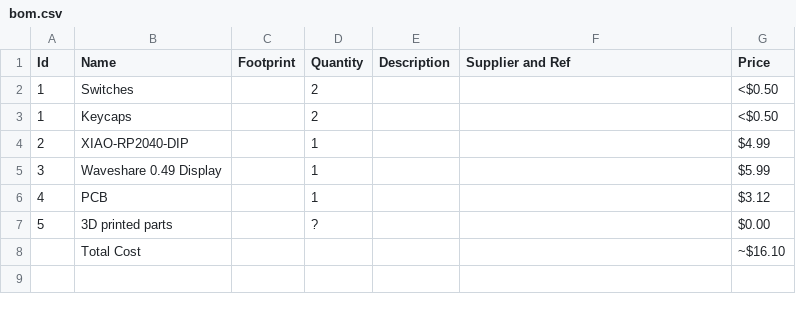
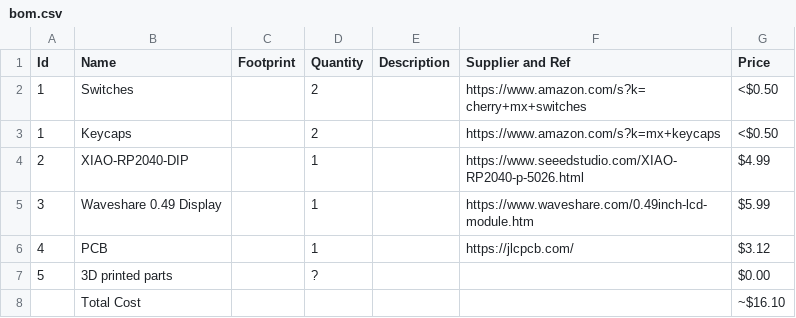
Before and after one commit to Broseph9972/Verifypad, a CSV file: bom.csv, drawn as a sheet.

```diff
--- a/bom.csv
+++ b/bom.csv
@@ -1,7 +1,7 @@
 Id,Name,Footprint,Quantity,Description,Supplier and Ref,Price
-1,Switches,,2,,,<$0.50
-1,Keycaps,,2,,,<$0.50
-2,XIAO-RP2040-DIP,,1,,,$4.99
-3,Waveshare 0.49 Display,,1,,,$5.99
-4,PCB,,1,,,$3.12
+1,Switches,,2,,https://www.amazon.com/s?k=cherry+mx+switches,<$0.50
+1,Keycaps,,2,,https://www.amazon.com/s?k=mx+keycaps,<$0.50
+2,XIAO-RP2040-DIP,,1,,https://www.seeedstudio.com/XIAO-RP2040-p-5026.html,$4.99
+3,Waveshare 0.49 Display,,1,,https://www.waveshare.com/0.49inch-lcd-module.htm,$5.99
+4,PCB,,1,,https://jlcpcb.com/,$3.12
 5,3D printed parts,,?,,,$0.00
```
